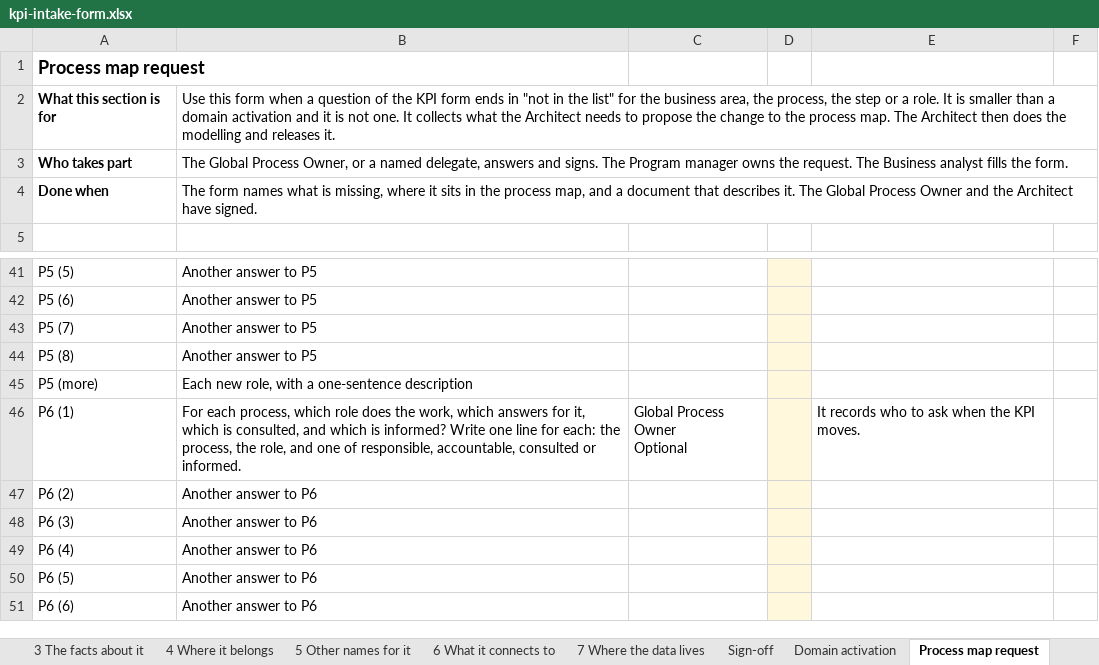
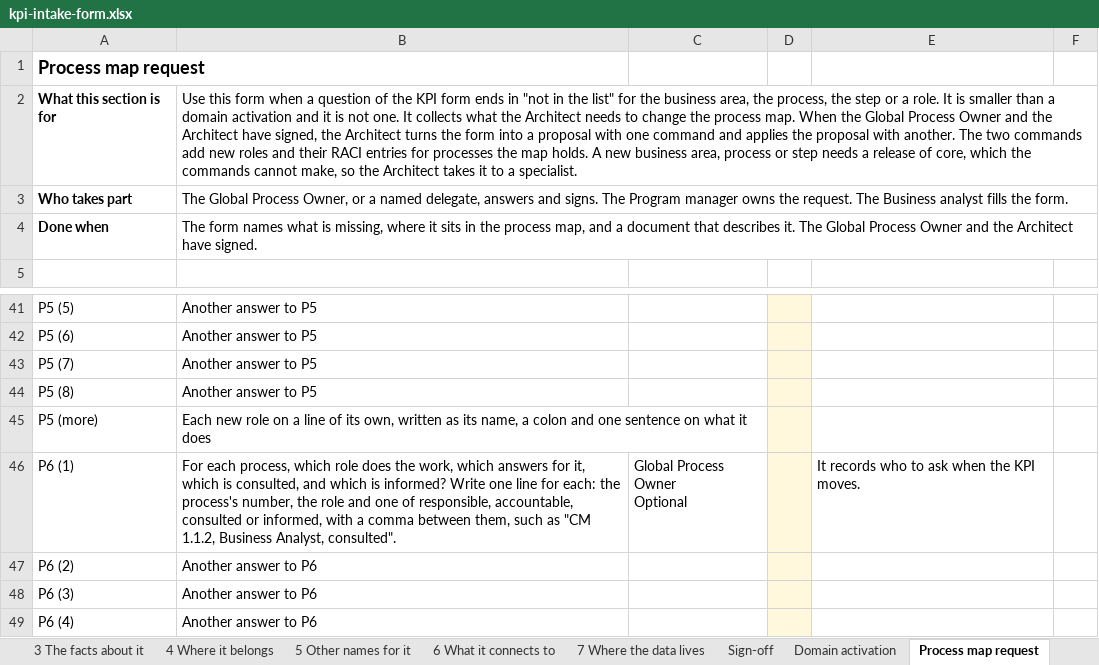
Before and after one commit to aadehamid/downstream_oil_and_gas_ontology_release, an Excel workbook: kpi-intake/kpi-intake-form.xlsx, sheet Process map request, drawn as a sheet; only a part is shown, gaps mark what is left out; the shorter side is filled out with more unchanged rows; values as stored, in another font and other column widths than the file's, no borders; the diff names each change by its address in the sheet, - before the commit and + after, or states it on an @@ line.

```diff
--- a/kpi-intake/kpi-intake-form.xlsx (sheet Process map request)
+++ b/kpi-intake/kpi-intake-form.xlsx (sheet Process map request)
-B2: …needs to propose the change to the process map. The Architect then does the modelling and releases it.
+B2: …needs to change the process map. When the Global Process Owner and the Architect have signed, the Architect turns the form into a proposal with one command and applies the proposal with another. The two commands add new roles and their RACI entries for processes the map holds. A new business area, process or step needs a release of core, which the commands cannot make, so the Architect takes it to a specialist.
-B45: Each new role, with a one-sentence description
+B45: Each new role on a line of its own, written as its name, a colon and one sentence on what it does
-B46: …each: the process, the role, and one of responsible, accountable, consulted or informed.
+B46: …each: the process's number, the role and one of responsible, accountable, consulted or informed, with a comma between them, such as "CM 1.1.2, Business Analyst, consulted".
```
Also changed, not shown: sheet Domain activation, kpi-intake/examples/crack-spreads-pricing.xlsx, kpi-intake/examples/rm-margin-per-barrel.xlsx, 30 other files.
